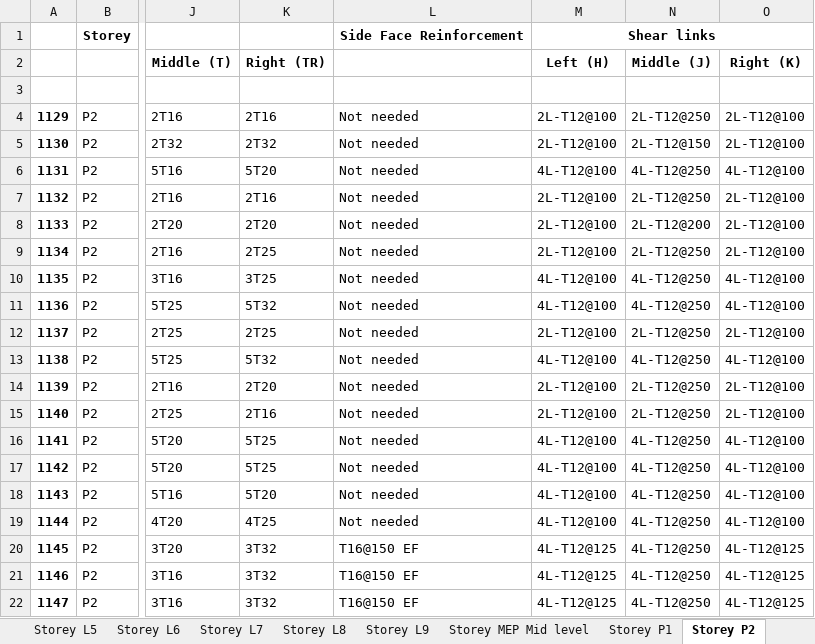
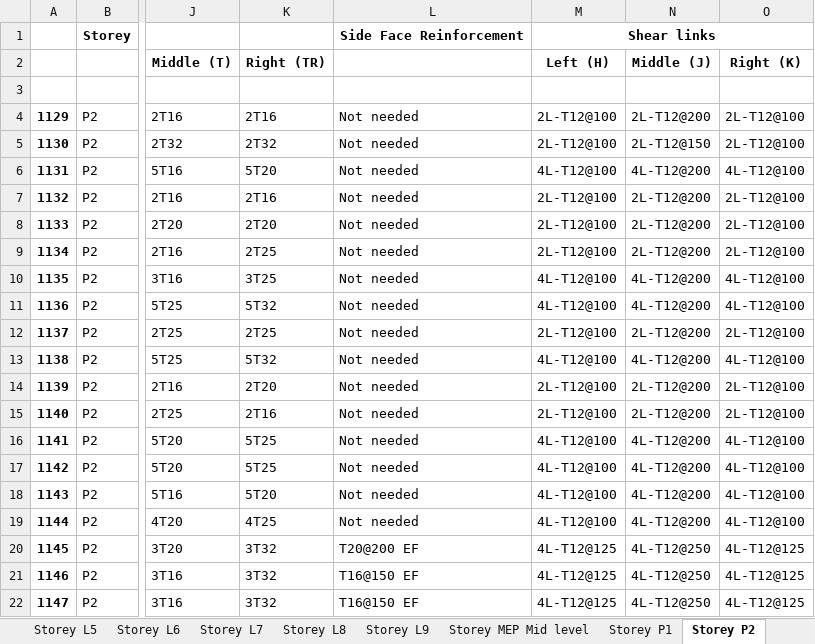
Before and after one commit to Circa-Hobbes/Killa-Design-Structures-code, an Excel workbook: excel_files/hehe.xlsx, sheet Storey P2, drawn as a sheet; only a part is shown, gaps mark what is left out; values as stored, in another font and other column widths than the file's, no borders; the diff covers the shown part only; the diff names each change by its address in the sheet, - before the commit and + after, or states it on an @@ line.

```diff
--- a/excel_files/hehe.xlsx (sheet Storey P2)
+++ b/excel_files/hehe.xlsx (sheet Storey P2)
-N4 (Middle (J)): 2L-T12@250
+N4 (Middle (J)): 2L-T12@200
-N6 (Middle (J)): 4L-T12@250
+N6 (Middle (J)): 4L-T12@200
-N7 (Middle (J)): 2L-T12@250
+N7 (Middle (J)): 2L-T12@200
-N9 (Middle (J)): 2L-T12@250
+N9 (Middle (J)): 2L-T12@200
-N10:N11 (Middle (J)): 4L-T12@250
+N10:N11 (Middle (J)): 4L-T12@200
-N12 (Middle (J)): 2L-T12@250
+N12 (Middle (J)): 2L-T12@200
-N13 (Middle (J)): 4L-T12@250
+N13 (Middle (J)): 4L-T12@200
-N14:N15 (Middle (J)): 2L-T12@250
+N14:N15 (Middle (J)): 2L-T12@200
-N16:N19 (Middle (J)): 4L-T12@250
+N16:N19 (Middle (J)): 4L-T12@200
-L20: T16@150 EF
+L20: T20@200 EF
```
Also changed, not shown: 14 edited cells elsewhere in this sheet, sheet Beam Reinforcement Schedule, sheet Storey P1, sheet Storey GF, sheet Storey P3, sheet Storey P4, sheet Storey L45, 43 more sheets, 1 other file.
